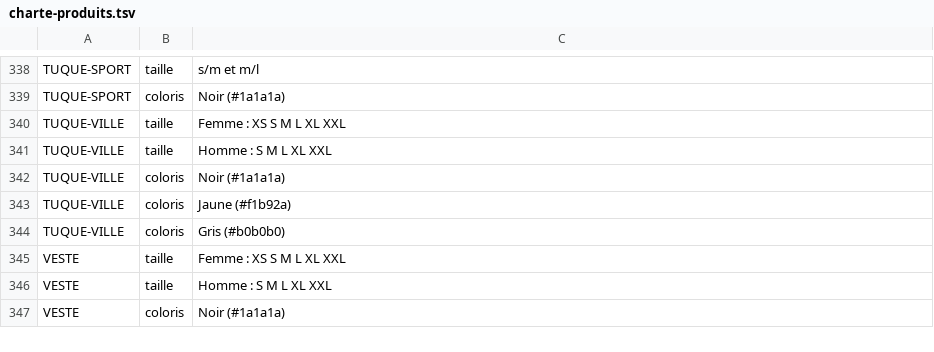
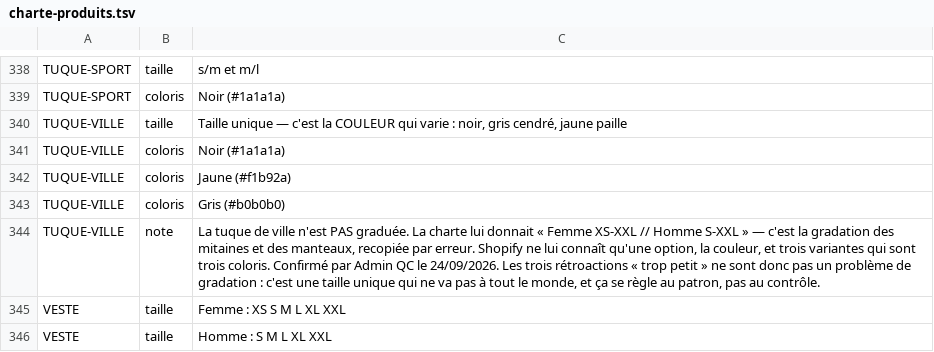
Before and after one commit to lasclay/missive-automations, a TSV file: mrp/donnees/charte-produits.tsv, drawn as a sheet; only a part is shown, gaps mark what is left out; the shorter side is filled out with more unchanged rows.

```diff
--- a/mrp/donnees/charte-produits.tsv
+++ b/mrp/donnees/charte-produits.tsv
@@ -339,4 +339,3 @@ TUQUE-SPORT	taille	s/m et m/l
 TUQUE-SPORT	coloris	Noir (#1a1a1a)
-TUQUE-VILLE	taille	Femme : XS S M L XL XXL
-TUQUE-VILLE	taille	Homme : S M L XL XXL
+TUQUE-VILLE	taille	Taille unique — c'est la COULEUR qui varie : noir, gris cendré, jaune paille
 TUQUE-VILLE	coloris	Noir (#1a1a1a)
@@ -344,2 +343,3 @@ TUQUE-VILLE	coloris	Jaune (#f1b92a)
 TUQUE-VILLE	coloris	Gris (#b0b0b0)
+TUQUE-VILLE	note	La tuque de ville n'est PAS graduée. La charte lui donnait « Femme XS-XXL // Homme S-XXL » — c'est la gradation des mitaines et des manteaux, recopiée par erreur. Shopify ne lui connaît qu'une option, la couleur, et trois variantes qui sont trois coloris. Confirmé par Admin QC le 24/09/2026. Les trois rétroactions « trop petit » ne sont donc pas un problème de gradation : c'est une taille unique qui ne va pas à tout le monde, et ça se règle au patron, pas au contrôle.
 VESTE	taille	Femme : XS S M L XL XXL
```
